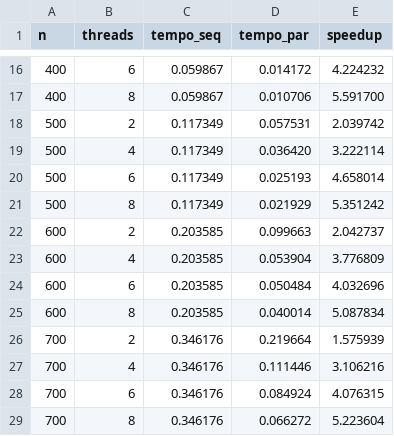
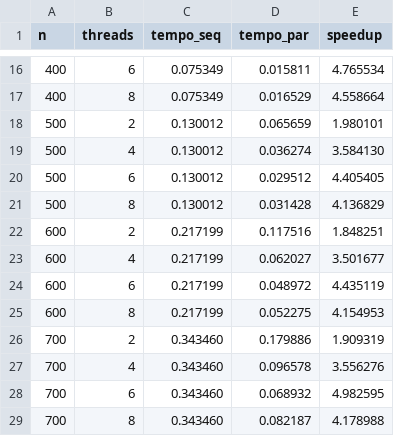
Before and after one commit to natashacaxias/Sistemas-Operacionais-2025-2, a CSV file: Trabalho 2/q2/data/resultados_speedup.csv, drawn as a sheet; only a part is shown, gaps mark what is left out; the diff covers the shown part only.

```diff
--- a/Trabalho 2/q2/data/resultados_speedup.csv
+++ b/Trabalho 2/q2/data/resultados_speedup.csv
@@ -16,14 +16,14 @@ n,threads,tempo_seq,tempo_par,speedup
-400,6,0.059867,0.014172,4.224232
-400,8,0.059867,0.010706,5.591700
-500,2,0.117349,0.057531,2.039742
-500,4,0.117349,0.036420,3.222114
-500,6,0.117349,0.025193,4.658014
-500,8,0.117349,0.021929,5.351242
-600,2,0.203585,0.099663,2.042737
-600,4,0.203585,0.053904,3.776809
-600,6,0.203585,0.050484,4.032696
-600,8,0.203585,0.040014,5.087834
-700,2,0.346176,0.219664,1.575939
-700,4,0.346176,0.111446,3.106216
-700,6,0.346176,0.084924,4.076315
-700,8,0.346176,0.066272,5.223604
+400,6,0.075349,0.015811,4.765534
+400,8,0.075349,0.016529,4.558664
+500,2,0.130012,0.065659,1.980101
+500,4,0.130012,0.036274,3.584130
+500,6,0.130012,0.029512,4.405405
+500,8,0.130012,0.031428,4.136829
+600,2,0.217199,0.117516,1.848251
+600,4,0.217199,0.062027,3.501677
+600,6,0.217199,0.048972,4.435119
+600,8,0.217199,0.052275,4.154953
+700,2,0.343460,0.179886,1.909319
+700,4,0.343460,0.096578,3.556276
+700,6,0.343460,0.068932,4.982595
+700,8,0.343460,0.082187,4.178988
```
Also changed, not shown: 78 edited cells elsewhere in this file, Trabalho 2/q2/data/resultados_par.csv, 1 other file.
